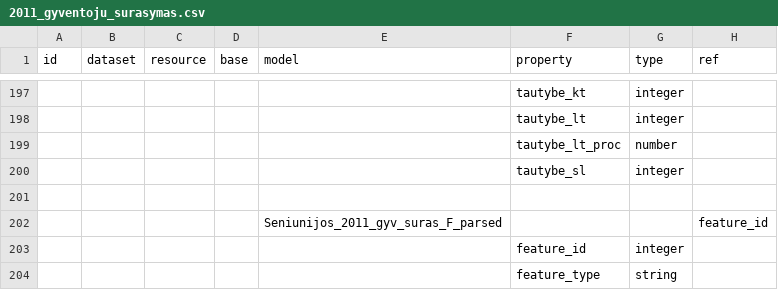
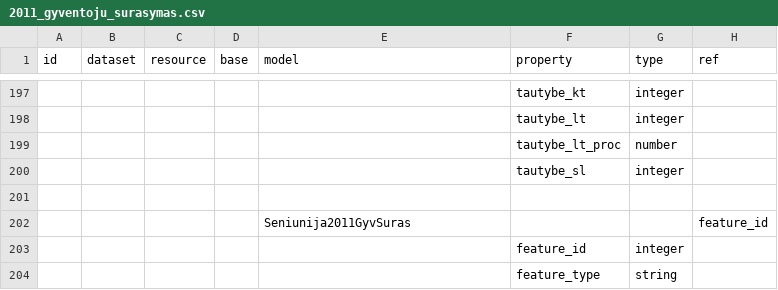
Before and after one commit to atviriduomenys/manifest, a CSV file: datasets/gov/lki/2011_gyventoju_surasymas.csv, drawn as a sheet; only a part is shown, gaps mark what is left out; the diff covers the shown part only; the diff names each change by its address in the sheet, - before the commit and + after, or states it on an @@ line.

```diff
--- a/datasets/gov/lki/2011_gyventoju_surasymas.csv
+++ b/datasets/gov/lki/2011_gyventoju_surasymas.csv
-E202 (model): Seniunijos_2011_gyv_suras_F_parsed
+E202 (model): Seniunija2011GyvSuras
```
Also changed, not shown: 5 edited cells elsewhere in this file.
